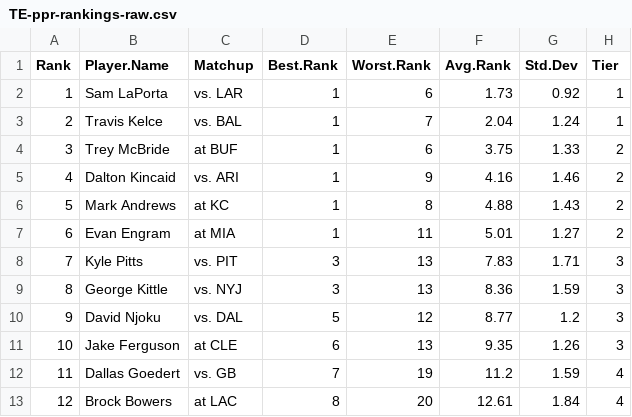
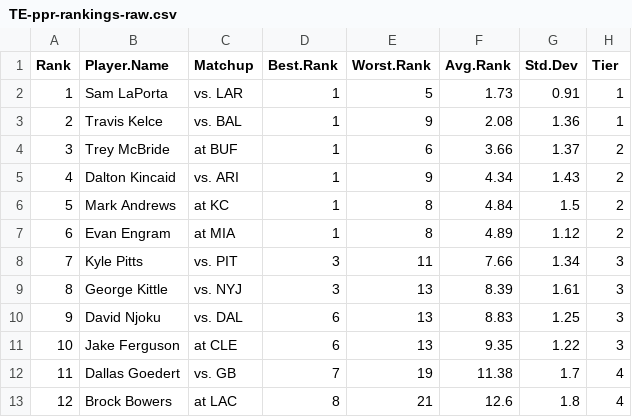
Before and after one commit to makoncline/fantasy-tiers, a CSV file: public/data/rankings/TE-ppr-rankings-raw.csv, drawn as a sheet; only a part is shown; the diff covers the shown part only.

```diff
--- a/public/data/rankings/TE-ppr-rankings-raw.csv
+++ b/public/data/rankings/TE-ppr-rankings-raw.csv
@@ -1,13 +1,13 @@
 "Rank","Player.Name","Matchup","Best.Rank","Worst.Rank","Avg.Rank","Std.Dev","Tier"
-1,"Sam LaPorta","vs. LAR",1,6,1.73,0.92,"1"
-2,"Travis Kelce","vs. BAL",1,7,2.04,1.24,"1"
-3,"Trey McBride","at BUF",1,6,3.75,1.33,"2"
-4,"Dalton Kincaid","vs. ARI",1,9,4.16,1.46,"2"
-5,"Mark Andrews","at KC",1,8,4.88,1.43,"2"
-6,"Evan Engram","at MIA",1,11,5.01,1.27,"2"
-7,"Kyle Pitts","vs. PIT",3,13,7.83,1.71,"3"
-8,"George Kittle","vs. NYJ",3,13,8.36,1.59,"3"
-9,"David Njoku","vs. DAL",5,12,8.77,1.2,"3"
-10,"Jake Ferguson","at CLE",6,13,9.35,1.26,"3"
-11,"Dallas Goedert","vs. GB",7,19,11.2,1.59,"4"
-12,"Brock Bowers","at LAC",8,20,12.61,1.84,"4"
+1,"Sam LaPorta","vs. LAR",1,5,1.73,0.91,"1"
+2,"Travis Kelce","vs. BAL",1,9,2.08,1.36,"1"
+3,"Trey McBride","at BUF",1,6,3.66,1.37,"2"
+4,"Dalton Kincaid","vs. ARI",1,9,4.34,1.43,"2"
+5,"Mark Andrews","at KC",1,8,4.84,1.5,"2"
+6,"Evan Engram","at MIA",1,8,4.89,1.12,"2"
+7,"Kyle Pitts","vs. PIT",3,11,7.66,1.34,"3"
+8,"George Kittle","vs. NYJ",3,13,8.39,1.61,"3"
+9,"David Njoku","vs. DAL",6,13,8.83,1.25,"3"
+10,"Jake Ferguson","at CLE",6,13,9.35,1.22,"3"
+11,"Dallas Goedert","vs. GB",7,19,11.38,1.7,"4"
+12,"Brock Bowers","at LAC",8,21,12.6,1.8,"4"
```
Also changed, not shown: 49 edited cells elsewhere in this file, public/data/rankings/FLEX-half-rankings-raw.csv, public/data/rankings/FLEX-ppr-rankings-raw.csv, 49 other files.
